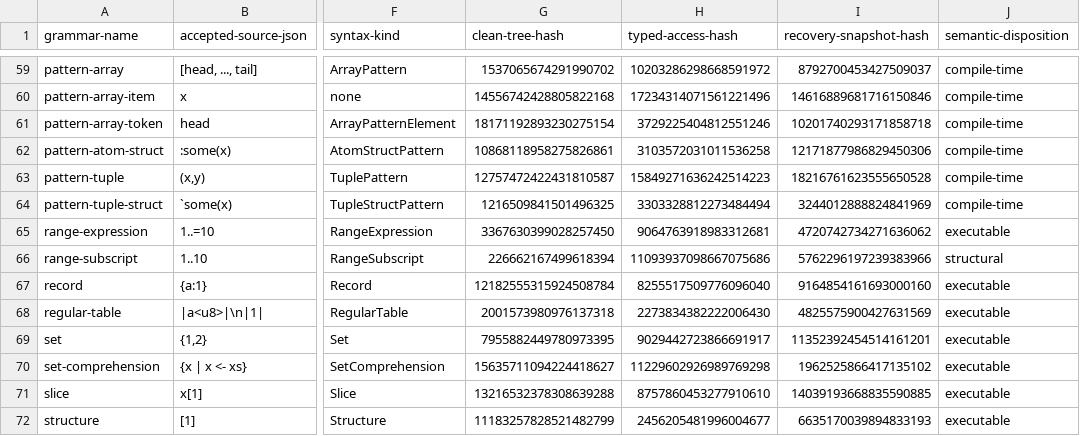
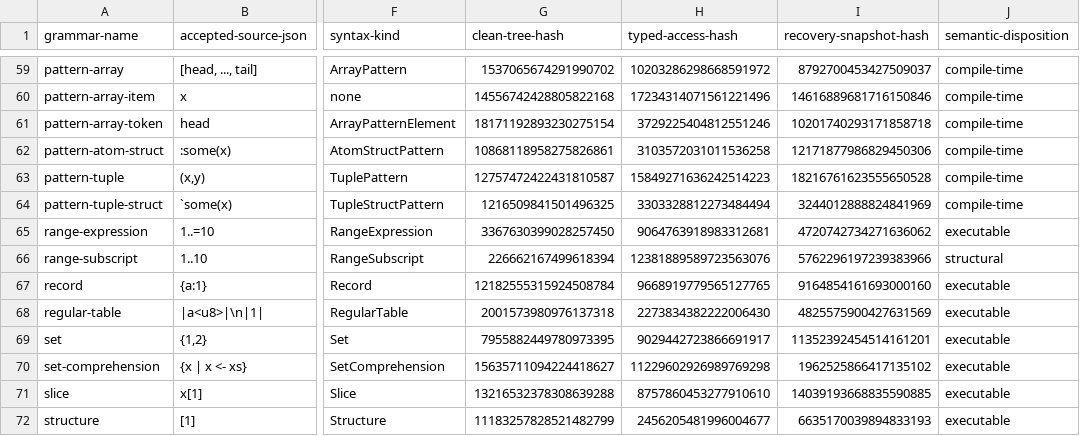
Before and after one commit to mech-lang/mech, a TSV file: docs/design/grammar-audit/phase-2i-certification.tsv, drawn as a sheet; only a part is shown, gaps mark what is left out; the diff names each change by its address in the sheet, - before the commit and + after, or states it on an @@ line.

Commit message:
test(syntax): require completed artifacts and executable source behavior

```diff
--- a/docs/design/grammar-audit/phase-2i-certification.tsv
+++ b/docs/design/grammar-audit/phase-2i-certification.tsv
-H66 (typed-access-hash): 11093937098667075686
+H66 (typed-access-hash): 12381889589723563076
-H67 (typed-access-hash): 8255517509776096040
+H67 (typed-access-hash): 9668919779565127765
```
Also changed, not shown: 3 other files.
